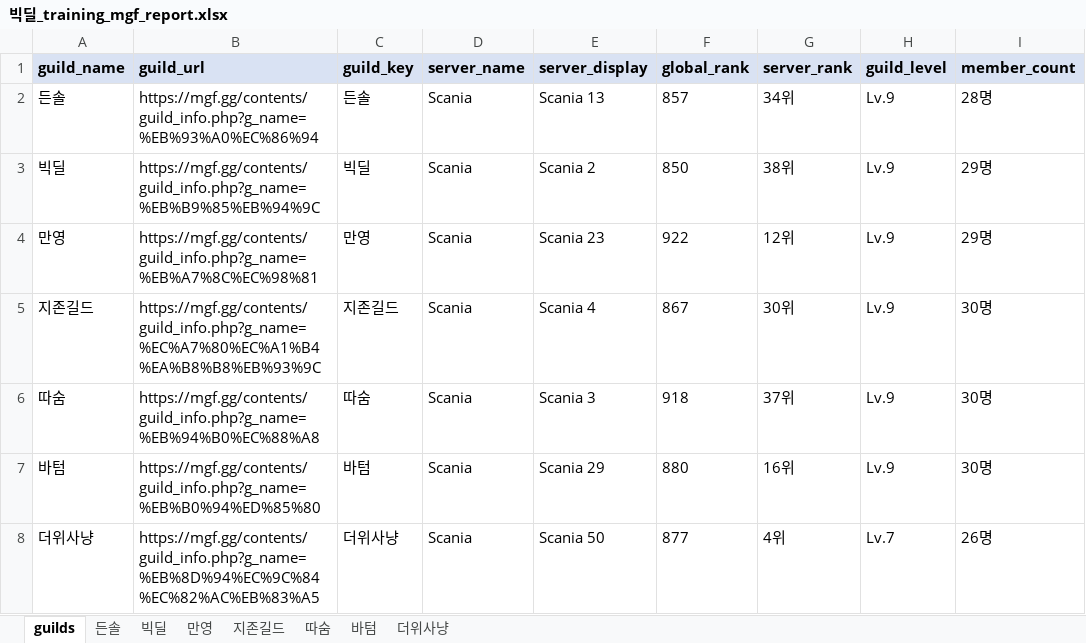
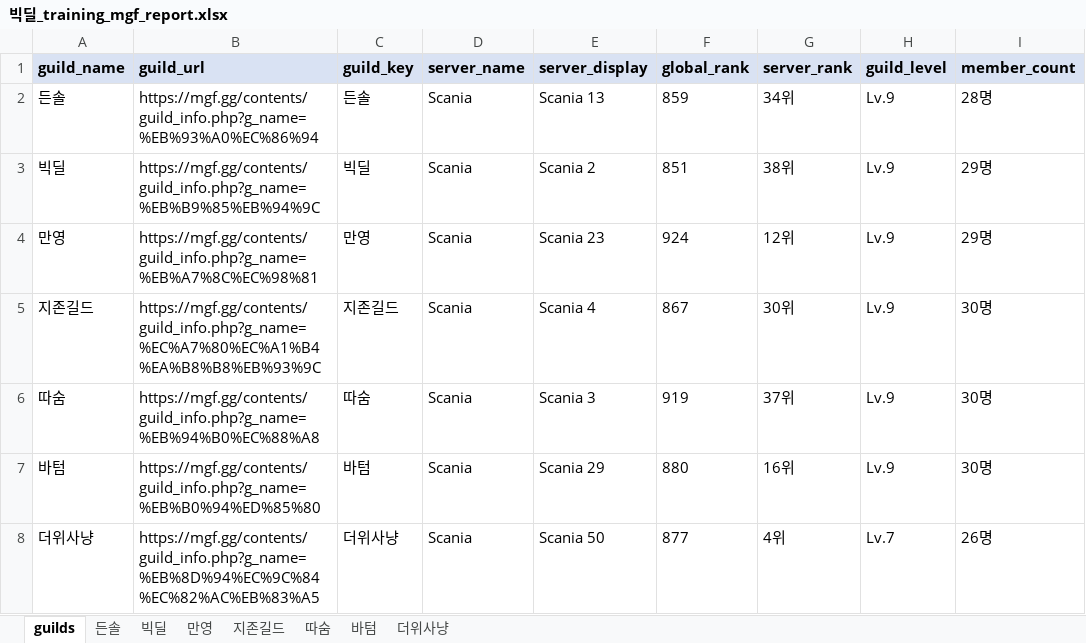
Before and after one commit to pogas/mgf_guild_match, an Excel workbook: reports/빅딜/history/2026-09-27/빅딜_training_mgf_report.xlsx, sheet guilds, drawn as a sheet; only a part is shown; values as stored, in another font and other column widths than the file's, no borders; the diff names each change by its address in the sheet, - before the commit and + after, or states it on an @@ line.

```diff
--- a/reports/빅딜/history/2026-09-27/빅딜_training_mgf_report.xlsx (sheet guilds)
+++ b/reports/빅딜/history/2026-09-27/빅딜_training_mgf_report.xlsx (sheet guilds)
-F2 (global_rank): 857
+F2 (global_rank): 859
-F3 (global_rank): 850
+F3 (global_rank): 851
-F4 (global_rank): 922
+F4 (global_rank): 924
-F6 (global_rank): 918
+F6 (global_rank): 919
```
Also changed, not shown: sheet 더위사냥, reports/빅딜/history/2026-09-27/빅딜_league_mgf_report.xlsx, reports/빅딜/빅딜_training_mgf_report.xlsx, 29 other files.
